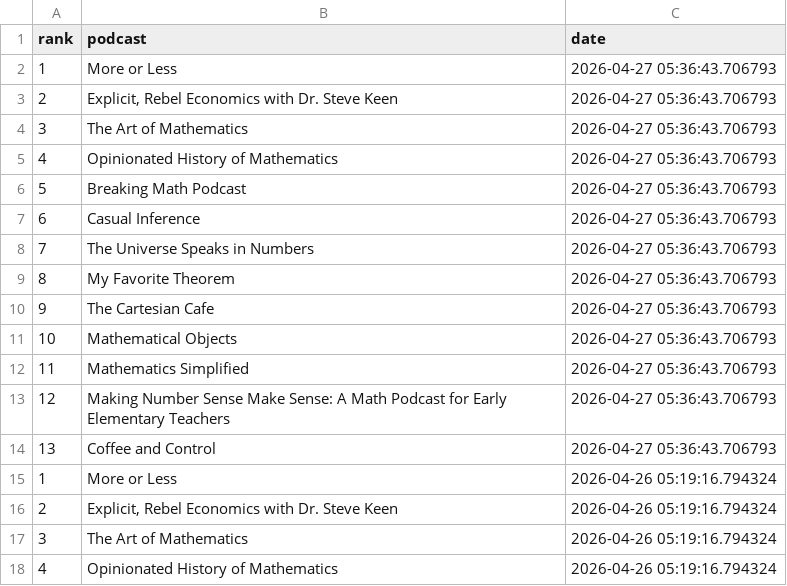
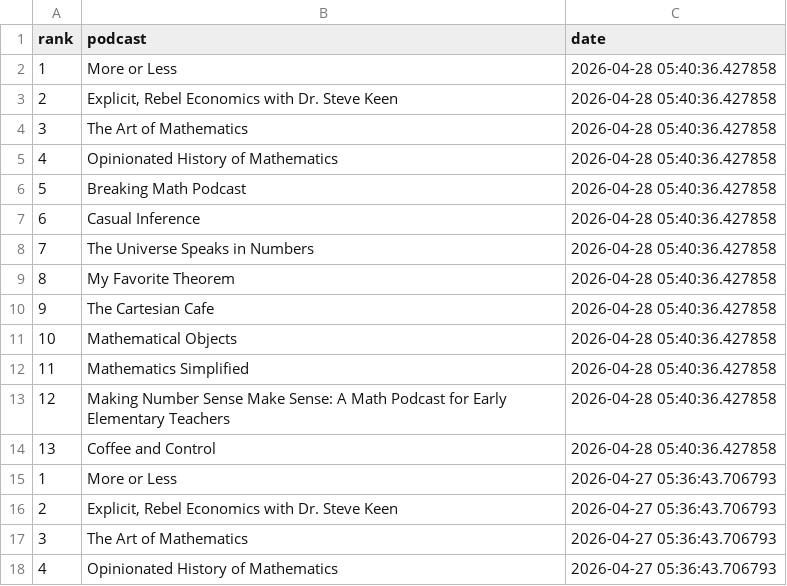
Before and after one commit to LucyMcGowan/math-podcast-rankings, a CSV file: podcast_rankings.csv, drawn as a sheet; only a part is shown; the shorter side is filled out with more unchanged rows.

```diff
--- a/podcast_rankings.csv
+++ b/podcast_rankings.csv
@@ -1,2 +1,15 @@
 "rank","podcast","date"
+1,"More or Less",2026-04-28 05:40:36.427858
+2,"Explicit, Rebel Economics with Dr. Steve Keen",2026-04-28 05:40:36.427858
+3,"The Art of Mathematics",2026-04-28 05:40:36.427858
+4,"Opinionated History of Mathematics",2026-04-28 05:40:36.427858
+5,"Breaking Math Podcast",2026-04-28 05:40:36.427858
+6,"Casual Inference",2026-04-28 05:40:36.427858
+7,"The Universe Speaks in Numbers",2026-04-28 05:40:36.427858
+8,"My Favorite Theorem",2026-04-28 05:40:36.427858
+9,"The Cartesian Cafe",2026-04-28 05:40:36.427858
+10,"Mathematical Objects",2026-04-28 05:40:36.427858
+11,"Mathematics Simplified",2026-04-28 05:40:36.427858
+12,"Making Number Sense Make Sense: A Math Podcast for Early Elementary Teachers",2026-04-28 05:40:36.427858
+13,"Coffee and Control",2026-04-28 05:40:36.427858
 1,"More or Less",2026-04-27 05:36:43.706793
```
Also changed, not shown: 1 other file.
